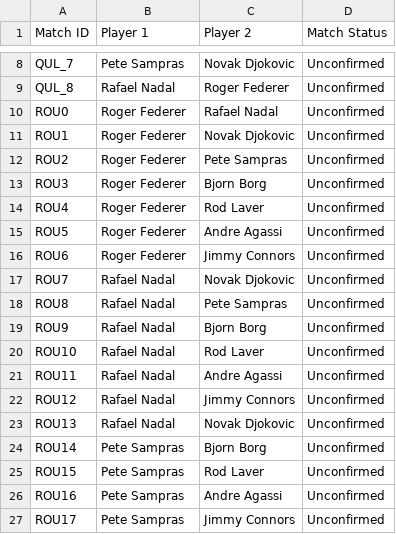
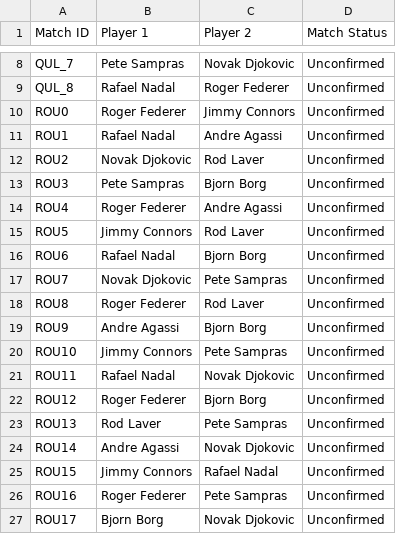
Before and after one commit to abdulwahabmoosa/DS2, a CSV file: src/csv/TennisTournament.csv, drawn as a sheet; only a part is shown, gaps mark what is left out; the diff covers the shown part only.

```diff
--- a/src/csv/TennisTournament.csv
+++ b/src/csv/TennisTournament.csv
@@ -9,19 +9,19 @@ QUL_7, Pete Sampras, Novak Djokovic, Unconfirmed
 QUL_8, Rafael Nadal, Roger Federer, Unconfirmed
-ROU0, Roger Federer, Rafael Nadal, Unconfirmed
-ROU1, Roger Federer, Novak Djokovic, Unconfirmed
-ROU2, Roger Federer, Pete Sampras, Unconfirmed
-ROU3, Roger Federer, Bjorn Borg, Unconfirmed
-ROU4, Roger Federer, Rod Laver, Unconfirmed
-ROU5, Roger Federer, Andre Agassi, Unconfirmed
-ROU6, Roger Federer, Jimmy Connors, Unconfirmed
-ROU7, Rafael Nadal, Novak Djokovic, Unconfirmed
-ROU8, Rafael Nadal, Pete Sampras, Unconfirmed
-ROU9, Rafael Nadal, Bjorn Borg, Unconfirmed
-ROU10, Rafael Nadal, Rod Laver, Unconfirmed
-ROU11, Rafael Nadal, Andre Agassi, Unconfirmed
-ROU12, Rafael Nadal, Jimmy Connors, Unconfirmed
-ROU13, Rafael Nadal, Novak Djokovic, Unconfirmed
-ROU14, Pete Sampras, Bjorn Borg, Unconfirmed
-ROU15, Pete Sampras, Rod Laver, Unconfirmed
-ROU16, Pete Sampras, Andre Agassi, Unconfirmed
-ROU17, Pete Sampras, Jimmy Connors, Unconfirmed
+ROU0, Roger Federer, Jimmy Connors, Unconfirmed
+ROU1, Rafael Nadal, Andre Agassi, Unconfirmed
+ROU2, Novak Djokovic, Rod Laver, Unconfirmed
+ROU3, Pete Sampras, Bjorn Borg, Unconfirmed
+ROU4, Roger Federer, Andre Agassi, Unconfirmed
+ROU5, Jimmy Connors, Rod Laver, Unconfirmed
+ROU6, Rafael Nadal, Bjorn Borg, Unconfirmed
+ROU7, Novak Djokovic, Pete Sampras, Unconfirmed
+ROU8, Roger Federer, Rod Laver, Unconfirmed
+ROU9, Andre Agassi, Bjorn Borg, Unconfirmed
+ROU10, Jimmy Connors, Pete Sampras, Unconfirmed
+ROU11, Rafael Nadal, Novak Djokovic, Unconfirmed
+ROU12, Roger Federer, Bjorn Borg, Unconfirmed
+ROU13, Rod Laver, Pete Sampras, Unconfirmed
+ROU14, Andre Agassi, Novak Djokovic, Unconfirmed
+ROU15, Jimmy Connors, Rafael Nadal, Unconfirmed
+ROU16, Roger Federer, Pete Sampras, Unconfirmed
+ROU17, Bjorn Borg, Novak Djokovic, Unconfirmed
```
Also changed, not shown: 28 removed rows and 19 edited cells elsewhere in this file, 4 other files.
